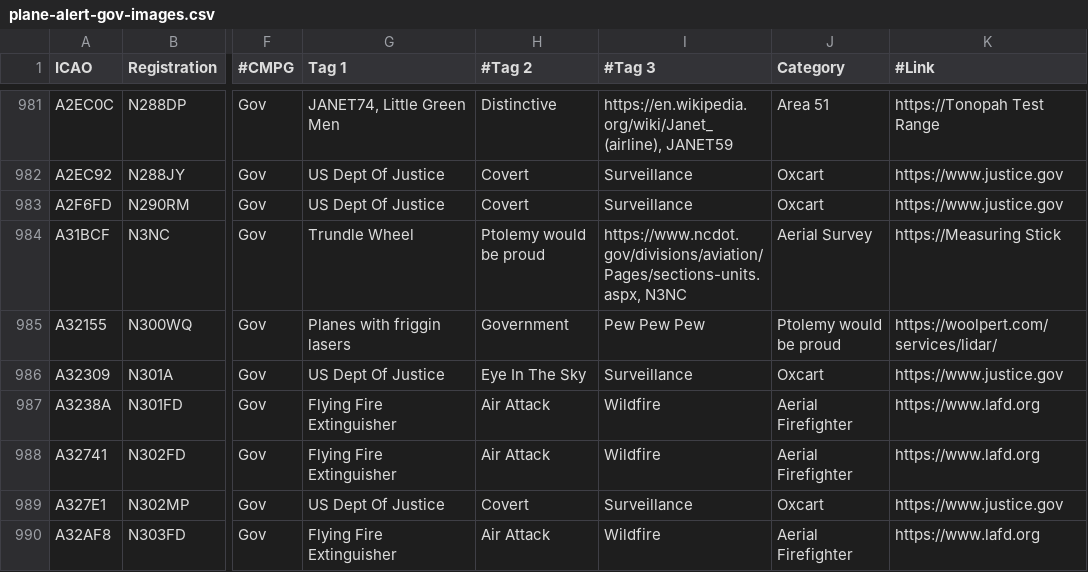
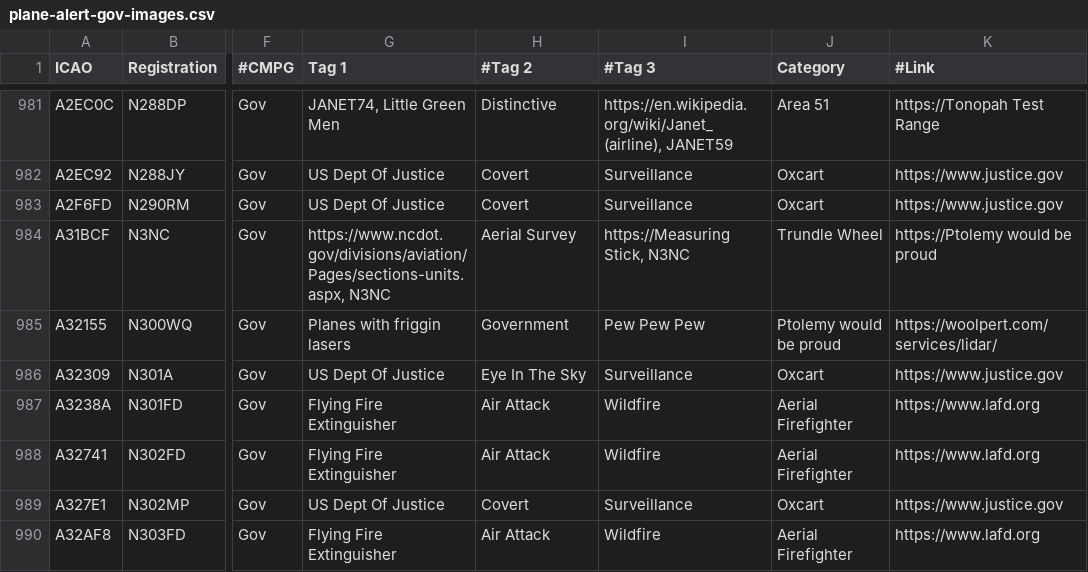
Before and after one commit to djrexishere91/df-adsb-lists, a CSV file: plane-alert-gov-images.csv, drawn as a sheet; only a part is shown, gaps mark what is left out; the diff names each change by its address in the sheet, - before the commit and + after, or states it on an @@ line.

Commit message:
Upsert A31BCF -> gov

```diff
--- a/plane-alert-gov-images.csv
+++ b/plane-alert-gov-images.csv
-G984 (Tag 1): Trundle Wheel
+G984 (Tag 1): https://www.ncdot.gov/divisions/aviation/Pages/sections-units.aspx, N3NC
-H984 (#Tag 2): Ptolemy would be proud
+H984 (#Tag 2): Aerial Survey
-I984 (#Tag 3): https://www.ncdot.gov/divisions/aviation/Pages/sections-units.aspx, N3NC
+I984 (#Tag 3): https://Measuring Stick, N3NC
-J984 (Category): Aerial Survey
+J984 (Category): Trundle Wheel
-K984 (#Link): https://Measuring Stick
+K984 (#Link): https://Ptolemy would be proud
```
